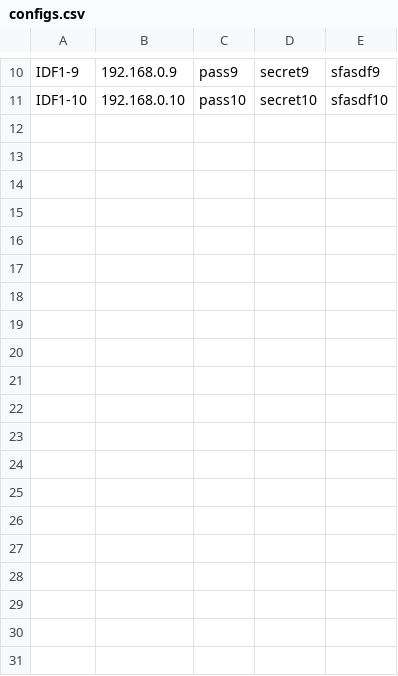
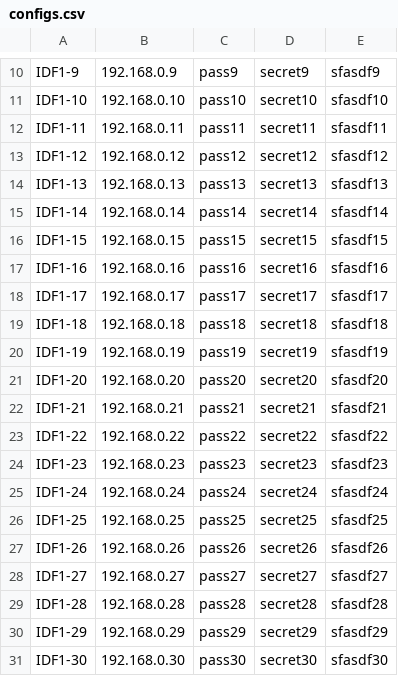
Before and after one commit to jdesgarennes/pyswitches, a CSV file: configs.csv, drawn as a sheet; only a part is shown, gaps mark what is left out; the diff covers the shown part only.

```diff
--- a/configs.csv
+++ b/configs.csv
@@ -11 +11,21 @@ IDF1-9,192.168.0.9,pass9,secret9,sfasdf9
 IDF1-10,192.168.0.10,pass10,secret10,sfasdf10
+IDF1-11,192.168.0.11,pass11,secret11,sfasdf11
+IDF1-12,192.168.0.12,pass12,secret12,sfasdf12
+IDF1-13,192.168.0.13,pass13,secret13,sfasdf13
+IDF1-14,192.168.0.14,pass14,secret14,sfasdf14
+IDF1-15,192.168.0.15,pass15,secret15,sfasdf15
+IDF1-16,192.168.0.16,pass16,secret16,sfasdf16
+IDF1-17,192.168.0.17,pass17,secret17,sfasdf17
+IDF1-18,192.168.0.18,pass18,secret18,sfasdf18
+IDF1-19,192.168.0.19,pass19,secret19,sfasdf19
+IDF1-20,192.168.0.20,pass20,secret20,sfasdf20
+IDF1-21,192.168.0.21,pass21,secret21,sfasdf21
+IDF1-22,192.168.0.22,pass22,secret22,sfasdf22
+IDF1-23,192.168.0.23,pass23,secret23,sfasdf23
+IDF1-24,192.168.0.24,pass24,secret24,sfasdf24
+IDF1-25,192.168.0.25,pass25,secret25,sfasdf25
+IDF1-26,192.168.0.26,pass26,secret26,sfasdf26
+IDF1-27,192.168.0.27,pass27,secret27,sfasdf27
+IDF1-28,192.168.0.28,pass28,secret28,sfasdf28
+IDF1-29,192.168.0.29,pass29,secret29,sfasdf29
+IDF1-30,192.168.0.30,pass30,secret30,sfasdf30
```
Also changed, not shown: 10 added rows elsewhere in this file, 2 other files.
